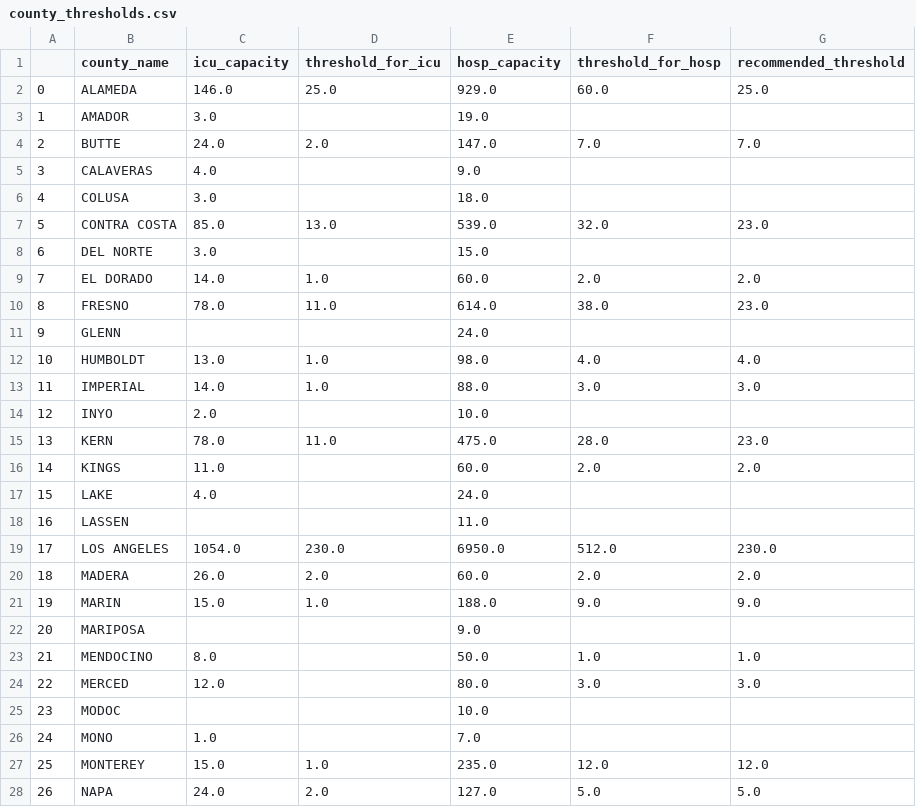
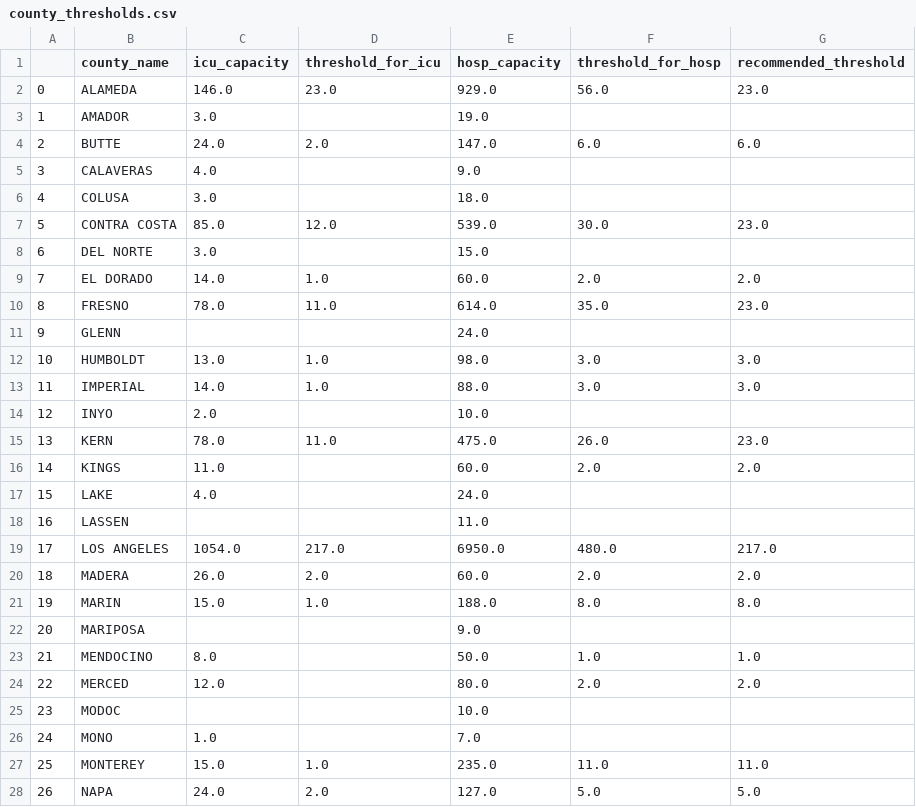
Before and after one commit to syadlowsky/data-reopening, a CSV file: county_thresholds.csv, drawn as a sheet; only a part is shown; the diff covers the shown part only.

```diff
--- a/county_thresholds.csv
+++ b/county_thresholds.csv
@@ -1,16 +1,16 @@
 ,county_name,icu_capacity,threshold_for_icu,hosp_capacity,threshold_for_hosp,recommended_threshold
-0,ALAMEDA,146.0,25.0,929.0,60.0,25.0
+0,ALAMEDA,146.0,23.0,929.0,56.0,23.0
 1,AMADOR,3.0,,19.0,,
-2,BUTTE,24.0,2.0,147.0,7.0,7.0
+2,BUTTE,24.0,2.0,147.0,6.0,6.0
 3,CALAVERAS,4.0,,9.0,,
 4,COLUSA,3.0,,18.0,,
-5,CONTRA COSTA,85.0,13.0,539.0,32.0,23.0
+5,CONTRA COSTA,85.0,12.0,539.0,30.0,23.0
 6,DEL NORTE,3.0,,15.0,,
 7,EL DORADO,14.0,1.0,60.0,2.0,2.0
-8,FRESNO,78.0,11.0,614.0,38.0,23.0
+8,FRESNO,78.0,11.0,614.0,35.0,23.0
 9,GLENN,,,24.0,,
-10,HUMBOLDT,13.0,1.0,98.0,4.0,4.0
+10,HUMBOLDT,13.0,1.0,98.0,3.0,3.0
 11,IMPERIAL,14.0,1.0,88.0,3.0,3.0
 12,INYO,2.0,,10.0,,
-13,KERN,78.0,11.0,475.0,28.0,23.0
+13,KERN,78.0,11.0,475.0,26.0,23.0
 14,KINGS,11.0,,60.0,2.0,2.0
@@ -18,11 +18,11 @@
 16,LASSEN,,,11.0,,
-17,LOS ANGELES,1054.0,230.0,6950.0,512.0,230.0
+17,LOS ANGELES,1054.0,217.0,6950.0,480.0,217.0
 18,MADERA,26.0,2.0,60.0,2.0,2.0
-19,MARIN,15.0,1.0,188.0,9.0,9.0
+19,MARIN,15.0,1.0,188.0,8.0,8.0
 20,MARIPOSA,,,9.0,,
 21,MENDOCINO,8.0,,50.0,1.0,1.0
-22,MERCED,12.0,,80.0,3.0,3.0
+22,MERCED,12.0,,80.0,2.0,2.0
 23,MODOC,,,10.0,,
 24,MONO,1.0,,7.0,,
-25,MONTEREY,15.0,1.0,235.0,12.0,12.0
+25,MONTEREY,15.0,1.0,235.0,11.0,11.0
 26,NAPA,24.0,2.0,127.0,5.0,5.0
```
Also changed, not shown: 47 edited cells elsewhere in this file, 5 other files.
